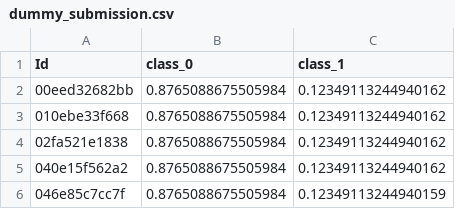
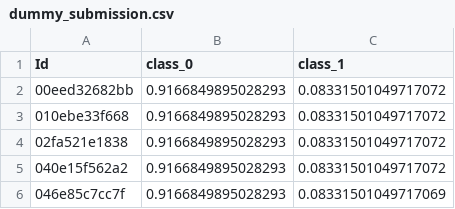
Before and after one commit to prizbalynski47/AGRKaggle, a CSV file: dummy_submission.csv, drawn as a sheet.

```diff
--- a/dummy_submission.csv
+++ b/dummy_submission.csv
@@ -1,6 +1,6 @@
 Id,class_0,class_1
-00eed32682bb,0.8765088675505984,0.12349113244940162
-010ebe33f668,0.8765088675505984,0.12349113244940162
-02fa521e1838,0.8765088675505984,0.12349113244940162
-040e15f562a2,0.8765088675505984,0.12349113244940162
-046e85c7cc7f,0.8765088675505984,0.12349113244940159
+00eed32682bb,0.9166849895028293,0.08331501049717072
+010ebe33f668,0.9166849895028293,0.08331501049717072
+02fa521e1838,0.9166849895028293,0.08331501049717072
+040e15f562a2,0.9166849895028293,0.08331501049717072
+046e85c7cc7f,0.9166849895028293,0.08331501049717069
```
Also changed, not shown: svc_submission.csv, 2 other files.
